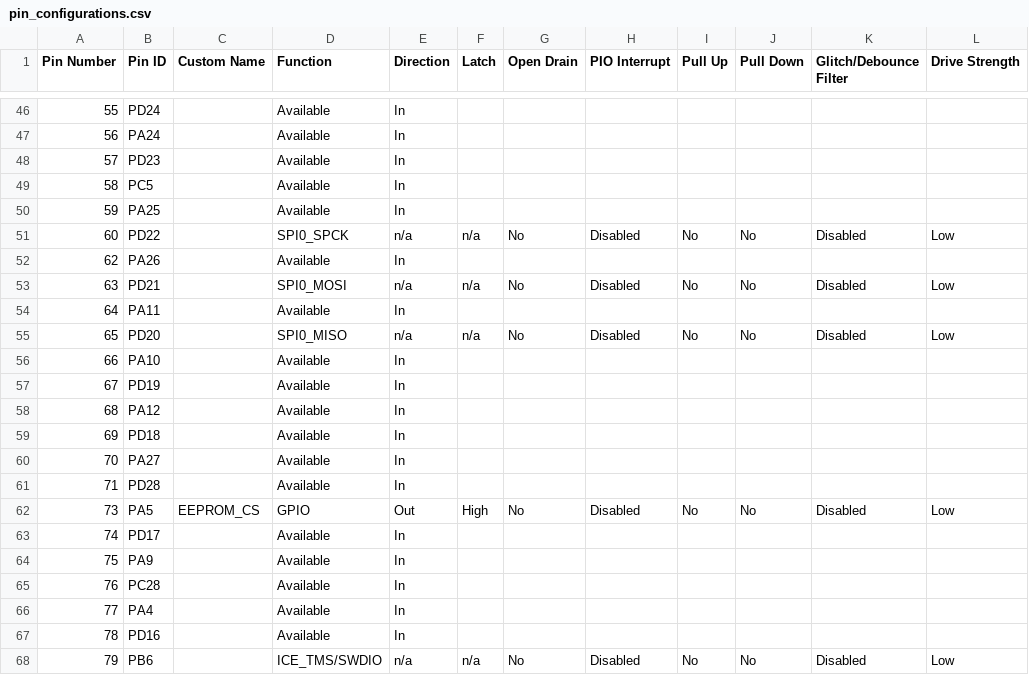
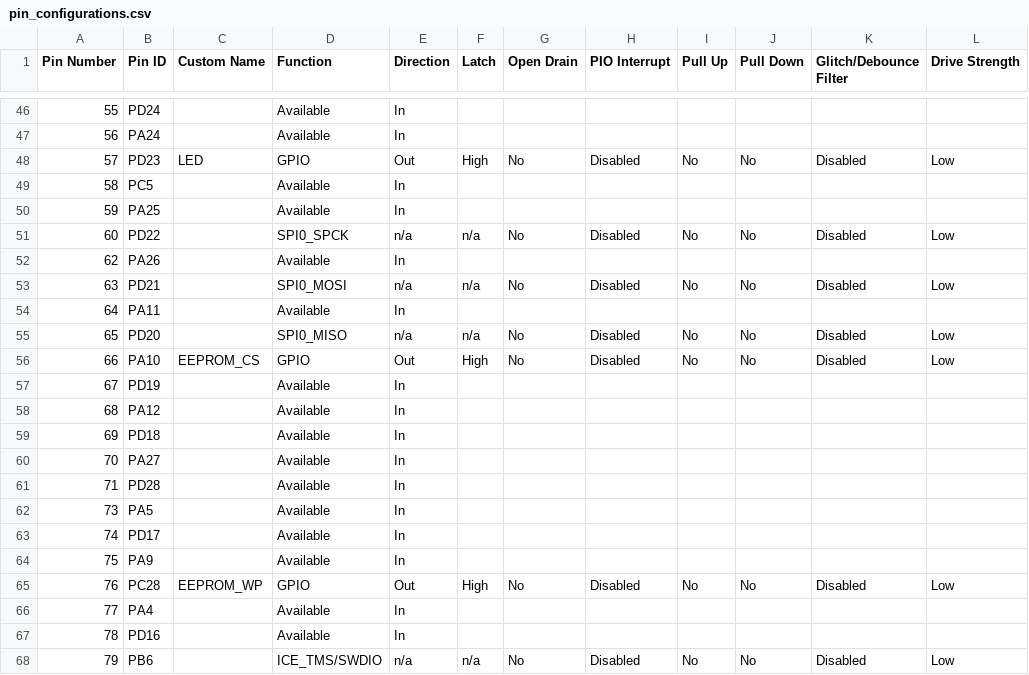
Before and after one commit to Microchip-MPLAB-Harmony/csp_apps_pic32cz_ca70, a CSV file: apps/spi/master/spi_eeprom_write_read/firmware/src/config/pic32cz_ca70_curiosity_ultra/pin_configurations.csv, drawn as a sheet; only a part is shown, gaps mark what is left out; the diff covers the shown part only.

Commit message:
[SPI] Regenerated demo for spi__master__spi_eeprom_write_read__firmware__pic32cz_ca70_curiosity_ultra.X
MH3-100420

```diff
--- a/apps/spi/master/spi_eeprom_write_read/firmware/src/config/pic32cz_ca70_curiosity_ultra/pin_configurations.csv
+++ b/apps/spi/master/spi_eeprom_write_read/firmware/src/config/pic32cz_ca70_curiosity_ultra/pin_configurations.csv
@@ -47,3 +47,3 @@
 56,PA24,,Available,In,,,,,,,
-57,PD23,,Available,In,,,,,,,
+57,PD23,LED,GPIO,Out,High,No,Disabled,No,No,Disabled,Low
 58,PC5,,Available,In,,,,,,,
@@ -55,3 +55,3 @@
 65,PD20,,SPI0_MISO,n/a,n/a,No,Disabled,No,No,Disabled,Low
-66,PA10,,Available,In,,,,,,,
+66,PA10,EEPROM_CS,GPIO,Out,High,No,Disabled,No,No,Disabled,Low
 67,PD19,,Available,In,,,,,,,
@@ -61,6 +61,6 @@
 71,PD28,,Available,In,,,,,,,
-73,PA5,EEPROM_CS,GPIO,Out,High,No,Disabled,No,No,Disabled,Low
+73,PA5,,Available,In,,,,,,,
 74,PD17,,Available,In,,,,,,,
 75,PA9,,Available,In,,,,,,,
-76,PC28,,Available,In,,,,,,,
+76,PC28,EEPROM_WP,GPIO,Out,High,No,Disabled,No,No,Disabled,Low
 77,PA4,,Available,In,,,,,,,
```
Also changed, not shown: 20 edited cells elsewhere in this file, 15 other files.
